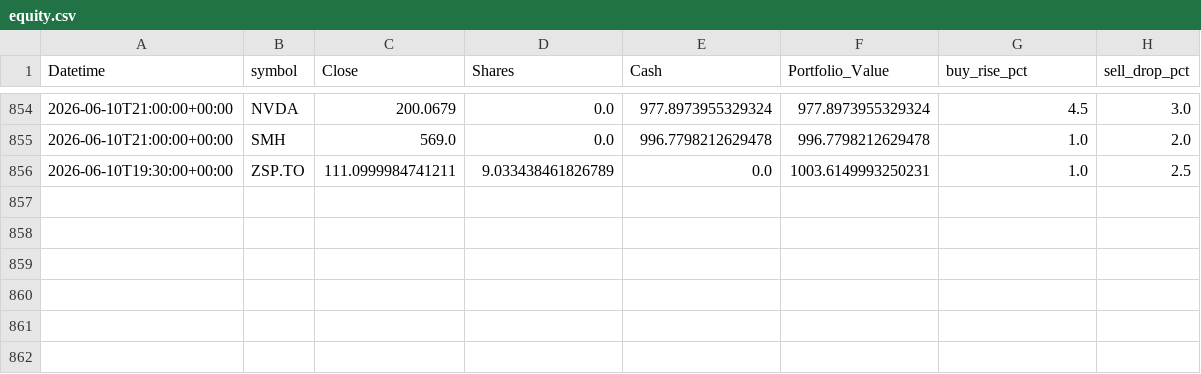
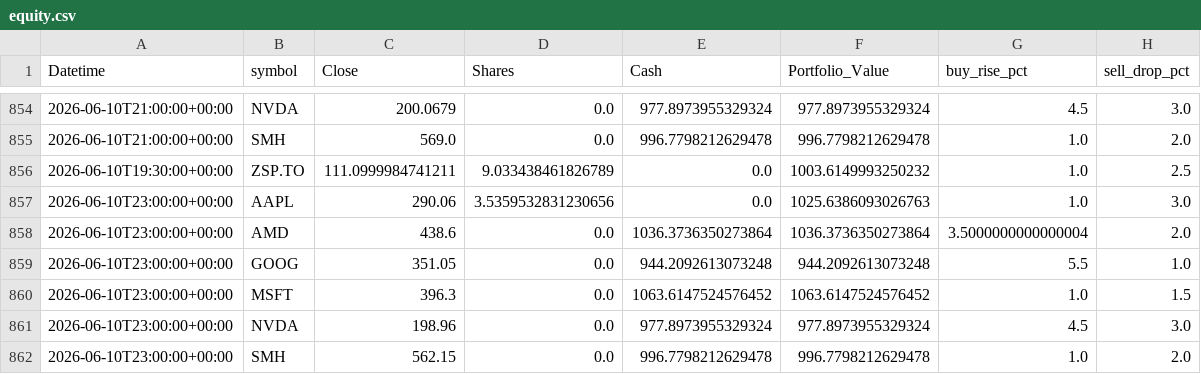
Before and after one commit to phungthien97/autonomous-trade-alerts, a CSV file: state/equity.csv, drawn as a sheet; only a part is shown, gaps mark what is left out.

```diff
--- a/state/equity.csv
+++ b/state/equity.csv
@@ -855,2 +855,8 @@ Datetime,symbol,Close,Shares,Cash,Portfolio_Value,buy_rise_pct,sell_drop_pct
 2026-06-10T21:00:00+00:00,SMH,569.0,0.0,996.7798212629478,996.7798212629478,1.0,2.0
-2026-06-10T19:30:00+00:00,ZSP.TO,111.0999984741211,9.033438461826789,0.0,1003.6149993250231,1.0,2.5
+2026-06-10T19:30:00+00:00,ZSP.TO,111.0999984741211,9.033438461826789,0.0,1003.6149993250232,1.0,2.5
+2026-06-10T23:00:00+00:00,AAPL,290.06,3.5359532831230656,0.0,1025.6386093026763,1.0,3.0
+2026-06-10T23:00:00+00:00,AMD,438.6,0.0,1036.3736350273864,1036.3736350273864,3.5000000000000004,2.0
+2026-06-10T23:00:00+00:00,GOOG,351.05,0.0,944.2092613073248,944.2092613073248,5.5,1.0
+2026-06-10T23:00:00+00:00,MSFT,396.3,0.0,1063.6147524576452,1063.6147524576452,1.0,1.5
+2026-06-10T23:00:00+00:00,NVDA,198.96,0.0,977.8973955329324,977.8973955329324,4.5,3.0
+2026-06-10T23:00:00+00:00,SMH,562.15,0.0,996.7798212629478,996.7798212629478,1.0,2.0
```
Also changed, not shown: 1 other file.
